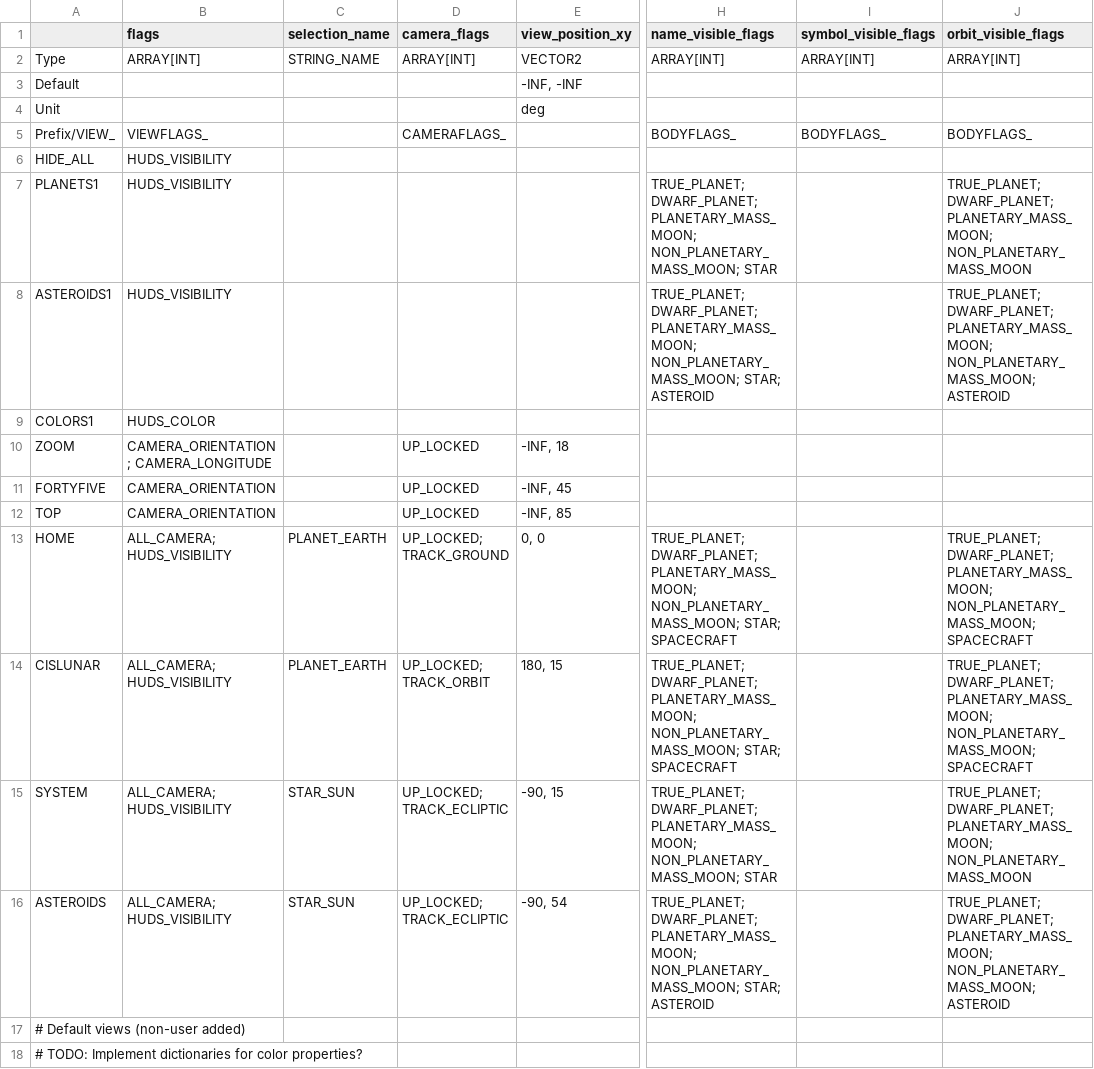
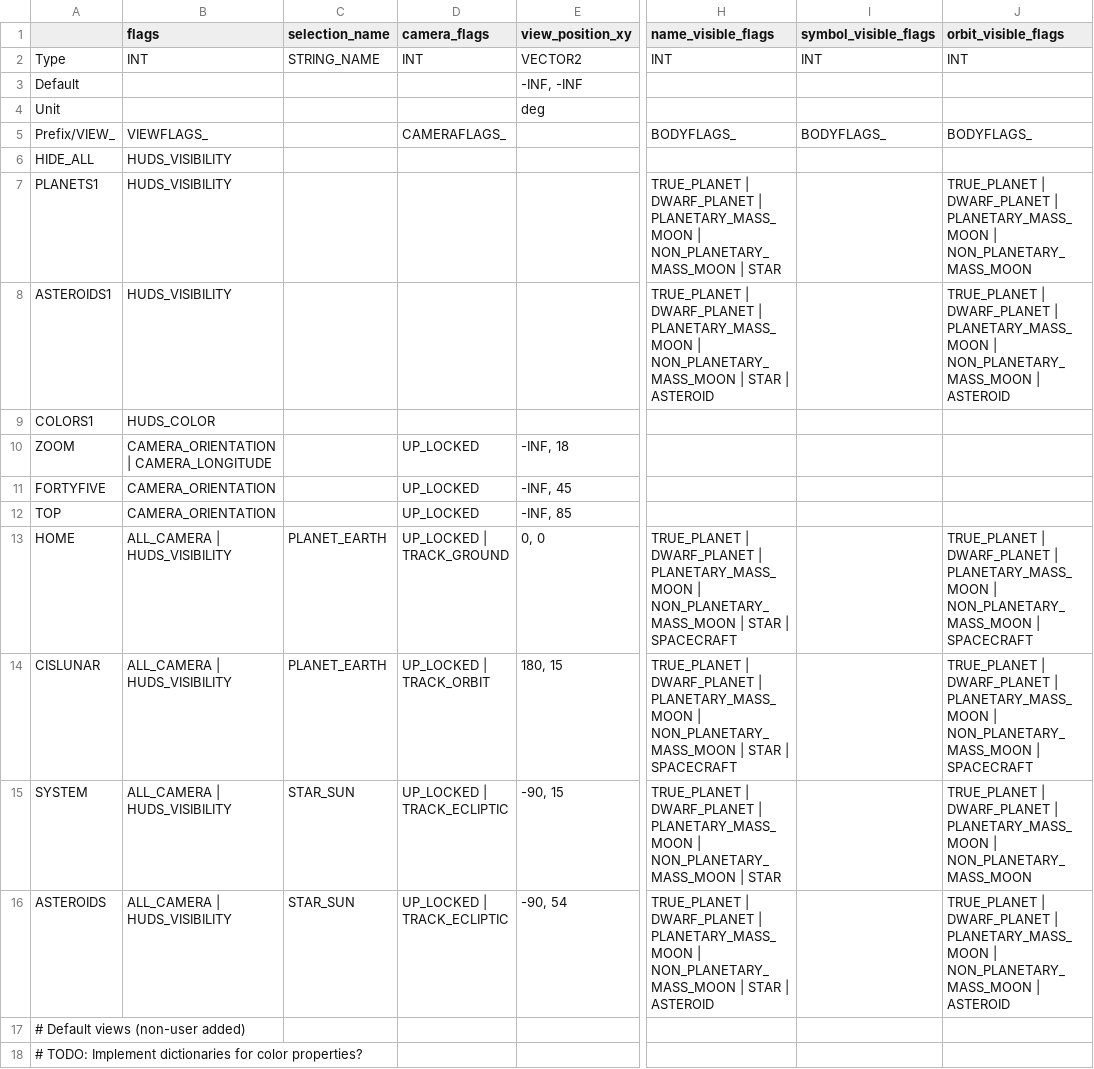
Before and after one commit to ivoyager/ivoyager_core, a TSV file: data/solar_system/views.tsv, drawn as a sheet; only a part is shown, gaps mark what is left out; the diff names each change by its address in the sheet, - before the commit and + after, or states it on an @@ line.

Commit message:
Update views.tsv for ivoyager_tables change

```diff
--- a/data/solar_system/views.tsv
+++ b/data/solar_system/views.tsv
-B2 (flags): ARRAY[INT]
+B2 (flags): INT
-D2 (camera_flags): ARRAY[INT]
+D2 (camera_flags): INT
-H2 (name_visible_flags): ARRAY[INT]
+H2 (name_visible_flags): INT
-I2 (symbol_visible_flags): ARRAY[INT]
+I2 (symbol_visible_flags): INT
-J2 (orbit_visible_flags): ARRAY[INT]
+J2 (orbit_visible_flags): INT
-H7 (name_visible_flags): TRUE_PLANET; DWARF_PLANET; PLANETARY_MASS_MOON; NON_PLANETARY_MASS_MOON; STAR
+H7 (name_visible_flags): TRUE_PLANET | DWARF_PLANET | PLANETARY_MASS_MOON | NON_PLANETARY_MASS_MOON | STAR
-J7 (orbit_visible_flags): TRUE_PLANET; DWARF_PLANET; PLANETARY_MASS_MOON; NON_PLANETARY_MASS_MOON
+J7 (orbit_visible_flags): TRUE_PLANET | DWARF_PLANET | PLANETARY_MASS_MOON | NON_PLANETARY_MASS_MOON
-H8 (name_visible_flags): TRUE_PLANET; DWARF_PLANET; PLANETARY_MASS_MOON; NON_PLANETARY_MASS_MOON; STAR; ASTEROID
+H8 (name_visible_flags): TRUE_PLANET | DWARF_PLANET | PLANETARY_MASS_MOON | NON_PLANETARY_MASS_MOON | STAR | ASTEROID
-J8 (orbit_visible_flags): TRUE_PLANET; DWARF_PLANET; PLANETARY_MASS_MOON; NON_PLANETARY_MASS_MOON; ASTEROID
+J8 (orbit_visible_flags): TRUE_PLANET | DWARF_PLANET | PLANETARY_MASS_MOON | NON_PLANETARY_MASS_MOON | ASTEROID
-B10 (flags): CAMERA_ORIENTATION; CAMERA_LONGITUDE
+B10 (flags): CAMERA_ORIENTATION | CAMERA_LONGITUDE
-B13:B16 (flags): ALL_CAMERA; HUDS_VISIBILITY
+B13:B16 (flags): ALL_CAMERA | HUDS_VISIBILITY
-D13 (camera_flags): UP_LOCKED; TRACK_GROUND
+D13 (camera_flags): UP_LOCKED | TRACK_GROUND
-H13:H14 (name_visible_flags): TRUE_PLANET; DWARF_PLANET; PLANETARY_MASS_MOON; NON_PLANETARY_MASS_MOON; STAR; SPACECRAFT
+H13:H14 (name_visible_flags): TRUE_PLANET | DWARF_PLANET | PLANETARY_MASS_MOON | NON_PLANETARY_MASS_MOON | STAR | SPACECRAFT
-J13:J14 (orbit_visible_flags): TRUE_PLANET; DWARF_PLANET; PLANETARY_MASS_MOON; NON_PLANETARY_MASS_MOON; SPACECRAFT
+J13:J14 (orbit_visible_flags): TRUE_PLANET | DWARF_PLANET | PLANETARY_MASS_MOON | NON_PLANETARY_MASS_MOON | SPACECRAFT
-D14 (camera_flags): UP_LOCKED; TRACK_ORBIT
+D14 (camera_flags): UP_LOCKED | TRACK_ORBIT
-D15:D16 (camera_flags): UP_LOCKED; TRACK_ECLIPTIC
+D15:D16 (camera_flags): UP_LOCKED | TRACK_ECLIPTIC
-H15 (name_visible_flags): TRUE_PLANET; DWARF_PLANET; PLANETARY_MASS_MOON; NON_PLANETARY_MASS_MOON; STAR
+H15 (name_visible_flags): TRUE_PLANET | DWARF_PLANET | PLANETARY_MASS_MOON | NON_PLANETARY_MASS_MOON | STAR
-J15 (orbit_visible_flags): TRUE_PLANET; DWARF_PLANET; PLANETARY_MASS_MOON; NON_PLANETARY_MASS_MOON
+J15 (orbit_visible_flags): TRUE_PLANET | DWARF_PLANET | PLANETARY_MASS_MOON | NON_PLANETARY_MASS_MOON
-H16 (name_visible_flags): TRUE_PLANET; DWARF_PLANET; PLANETARY_MASS_MOON; NON_PLANETARY_MASS_MOON; STAR; ASTEROID
+H16 (name_visible_flags): TRUE_PLANET | DWARF_PLANET | PLANETARY_MASS_MOON | NON_PLANETARY_MASS_MOON | STAR | ASTEROID
-J16 (orbit_visible_flags): TRUE_PLANET; DWARF_PLANET; PLANETARY_MASS_MOON; NON_PLANETARY_MASS_MOON; ASTEROID
+J16 (orbit_visible_flags): TRUE_PLANET | DWARF_PLANET | PLANETARY_MASS_MOON | NON_PLANETARY_MASS_MOON | ASTEROID
```
Also changed, not shown: 1 other file.
